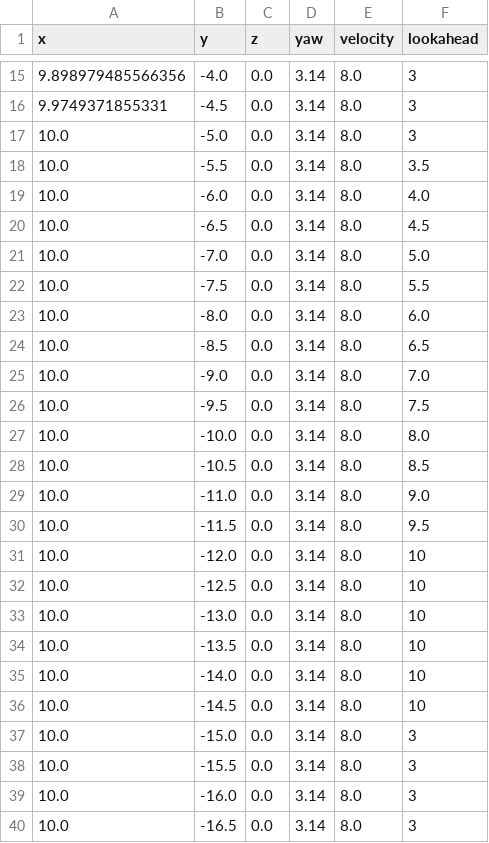
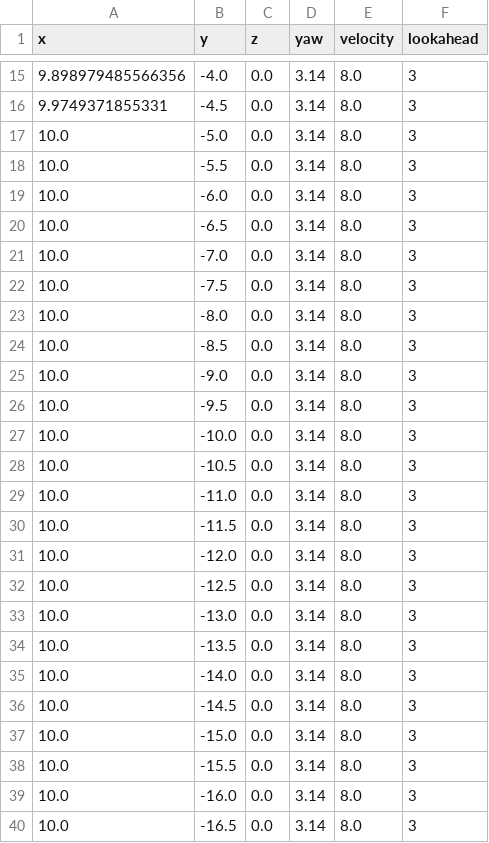
Before and after one commit to Monash-Connected-Autonomous-Vehicle/mcav_autonomy, a CSV file: data/waypoints/points.csv, drawn as a sheet; only a part is shown, gaps mark what is left out.

```diff
--- a/data/waypoints/points.csv
+++ b/data/waypoints/points.csv
@@ -17,21 +17,21 @@ x,y,z,yaw,velocity,lookahead
 10.0,-5.0,0.0,3.14,8.0,3
-10.0,-5.5,0.0,3.14,8.0,3.5
-10.0,-6.0,0.0,3.14,8.0,4.0
-10.0,-6.5,0.0,3.14,8.0,4.5
-10.0,-7.0,0.0,3.14,8.0,5.0
-10.0,-7.5,0.0,3.14,8.0,5.5
-10.0,-8.0,0.0,3.14,8.0,6.0
-10.0,-8.5,0.0,3.14,8.0,6.5
-10.0,-9.0,0.0,3.14,8.0,7.0
-10.0,-9.5,0.0,3.14,8.0,7.5
-10.0,-10.0,0.0,3.14,8.0,8.0
-10.0,-10.5,0.0,3.14,8.0,8.5
-10.0,-11.0,0.0,3.14,8.0,9.0
-10.0,-11.5,0.0,3.14,8.0,9.5
-10.0,-12.0,0.0,3.14,8.0,10
-10.0,-12.5,0.0,3.14,8.0,10
-10.0,-13.0,0.0,3.14,8.0,10
-10.0,-13.5,0.0,3.14,8.0,10
-10.0,-14.0,0.0,3.14,8.0,10
-10.0,-14.5,0.0,3.14,8.0,10
+10.0,-5.5,0.0,3.14,8.0,3
+10.0,-6.0,0.0,3.14,8.0,3
+10.0,-6.5,0.0,3.14,8.0,3
+10.0,-7.0,0.0,3.14,8.0,3
+10.0,-7.5,0.0,3.14,8.0,3
+10.0,-8.0,0.0,3.14,8.0,3
+10.0,-8.5,0.0,3.14,8.0,3
+10.0,-9.0,0.0,3.14,8.0,3
+10.0,-9.5,0.0,3.14,8.0,3
+10.0,-10.0,0.0,3.14,8.0,3
+10.0,-10.5,0.0,3.14,8.0,3
+10.0,-11.0,0.0,3.14,8.0,3
+10.0,-11.5,0.0,3.14,8.0,3
+10.0,-12.0,0.0,3.14,8.0,3
+10.0,-12.5,0.0,3.14,8.0,3
+10.0,-13.0,0.0,3.14,8.0,3
+10.0,-13.5,0.0,3.14,8.0,3
+10.0,-14.0,0.0,3.14,8.0,3
+10.0,-14.5,0.0,3.14,8.0,3
 10.0,-15.0,0.0,3.14,8.0,3
```
Also changed, not shown: data/waypoints/right_then_left.csv, data/waypoints/sine.csv, 7 other files.
